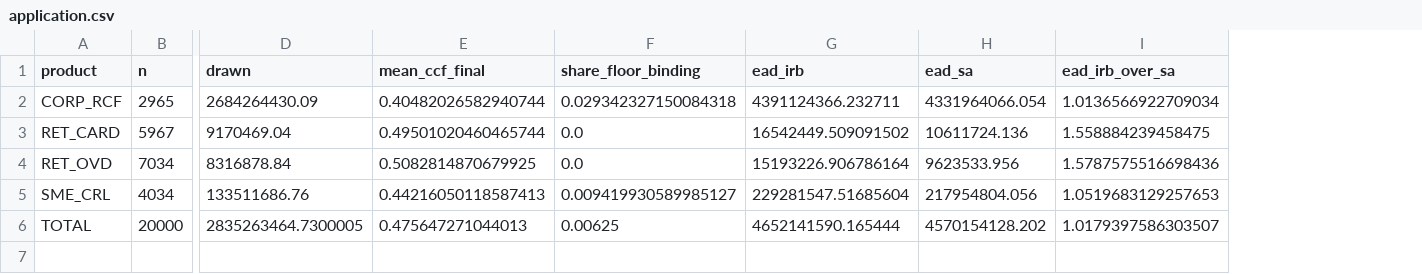
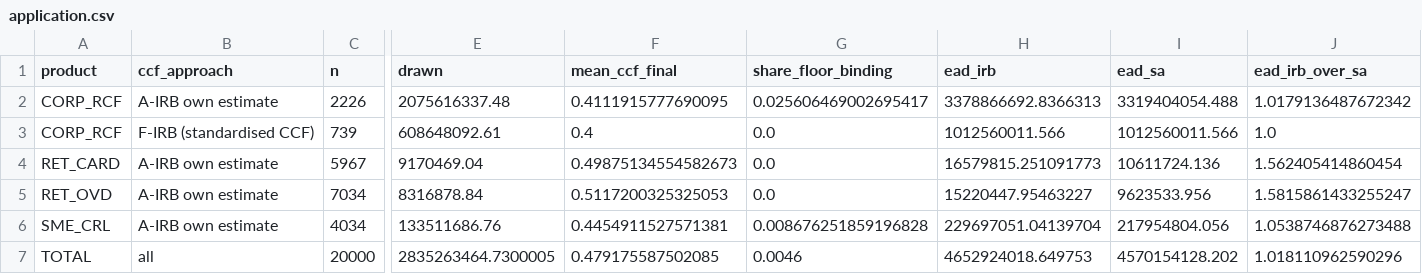
Before and after one commit to cccccc-ww-xxx/EAD-CCF, a CSV file: outputs/python/application.csv, drawn as a sheet; only a part is shown, gaps mark what is left out; removed rows and columns are numbered as before the commit, all else as after; rows hold the shown columns only; the diff names each change by its address in the sheet, - before the commit and + after, or states it on an @@ line.

```diff
--- a/outputs/python/application.csv
+++ b/outputs/python/application.csv
+column B (ccf_approach), rows 4-7: A-IRB own estimate | A-IRB own estimate | A-IRB own estimate | all
-row 2: CORP_RCF | 2965 | 2684264430.09 | 0.40482026582940744 | 0.029342327150084318 | 4391124366.232711 | 4331964066.054 | 1.0136566922709034
+row 2: CORP_RCF | A-IRB own estimate | 2226 | 2075616337.48 | 0.4111915777690095 | 0.025606469002695417 | 3378866692.8366313 | 3319404054.488 | 1.0179136487672342
+row 3: CORP_RCF | F-IRB (standardised CCF) | 739 | 608648092.61 | 0.4 | 0.0 | 1012560011.566 | 1012560011.566 | 1.0
-F4 (mean_ccf_final): 0.49501020460465744
+F4 (mean_ccf_final): 0.49875134554582673
-H4 (ead_irb): 16542449.509091502
+H4 (ead_irb): 16579815.251091773
-J4 (ead_irb_over_sa): 1.558884239458475
+J4 (ead_irb_over_sa): 1.562405414860454
-F5 (mean_ccf_final): 0.5082814870679925
+F5 (mean_ccf_final): 0.5117200325325053
-H5 (ead_irb): 15193226.906786164
+H5 (ead_irb): 15220447.95463227
-J5 (ead_irb_over_sa): 1.5787575516698436
+J5 (ead_irb_over_sa): 1.5815861433255247
-F6 (mean_ccf_final): 0.44216050118587413
+F6 (mean_ccf_final): 0.4454911527571381
-G6 (share_floor_binding): 0.009419930589985127
+G6 (share_floor_binding): 0.008676251859196828
-H6 (ead_irb): 229281547.51685604
+H6 (ead_irb): 229697051.04139704
-J6 (ead_irb_over_sa): 1.0519683129257653
+J6 (ead_irb_over_sa): 1.0538746876273488
-F7 (mean_ccf_final): 0.475647271044013
+F7 (mean_ccf_final): 0.479175587502085
-G7 (share_floor_binding): 0.00625
+G7 (share_floor_binding): 0.0046
-H7 (ead_irb): 4652141590.165444
+H7 (ead_irb): 4652924018.649753
-J7 (ead_irb_over_sa): 1.0179397586303507
+J7 (ead_irb_over_sa): 1.018110962590296
```
Also changed, not shown: outputs/python/final_segment.csv, outputs/python/performance.csv, 36 other files.
